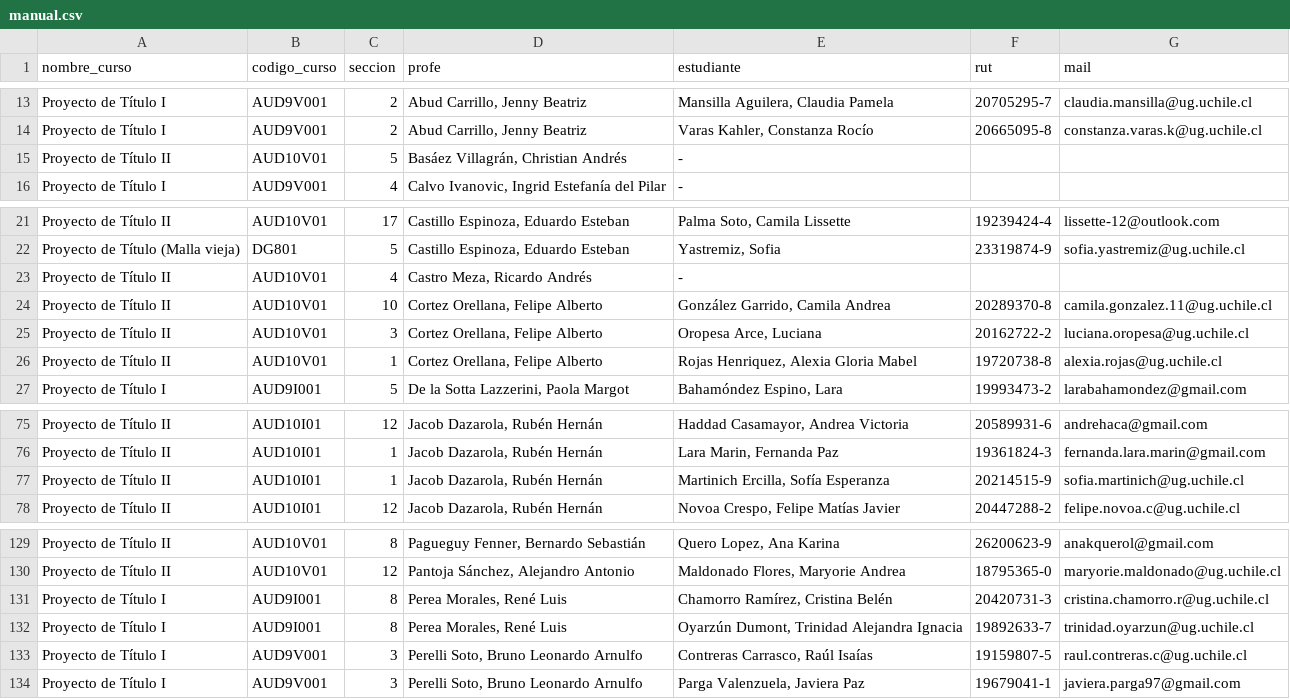
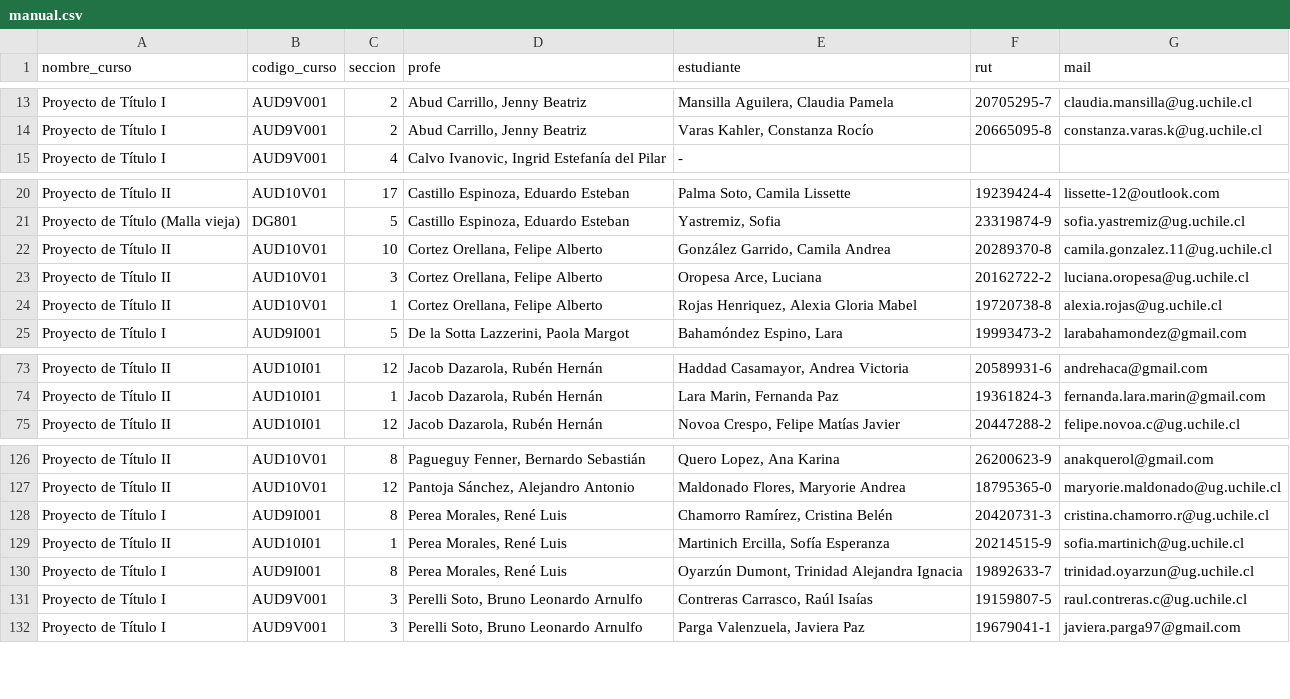
Before and after one commit to profesorfaco/cargas, a CSV file: manual.csv, drawn as a sheet; only a part is shown, gaps mark what is left out; removed rows and columns are numbered as before the commit, all else as after; the diff names each change by its address in the sheet, - before the commit and + after, or states it on an @@ line.

Commit message:
Add files via upload

```diff
--- a/manual.csv
+++ b/manual.csv
-row 15: Proyecto de Título II | AUD10V01 | 5 | Basáez Villagrán, Christian Andrés | -
-row 23: Proyecto de Título II | AUD10V01 | 4 | Castro Meza, Ricardo Andrés | -
-row 77: Proyecto de Título II | AUD10I01 | 1 | Jacob Dazarola, Rubén Hernán | Martinich Ercilla, Sofía Esperanza | 20214515-9 | sofia.martinich@ug.uchile.cl
+row 129: Proyecto de Título II | AUD10I01 | 1 | Perea Morales, René Luis | Martinich Ercilla, Sofía Esperanza | 20214515-9 | sofia.martinich@ug.uchile.cl
```
